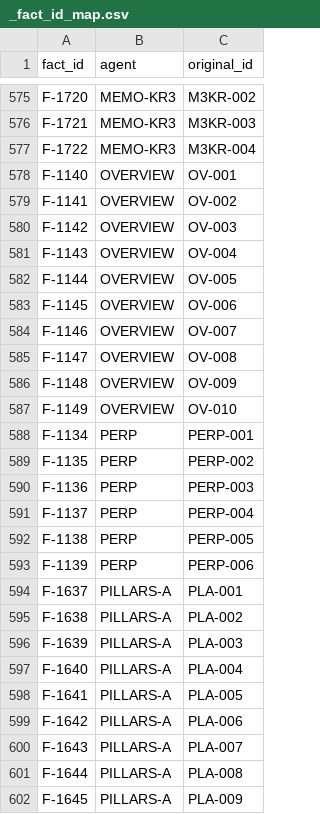
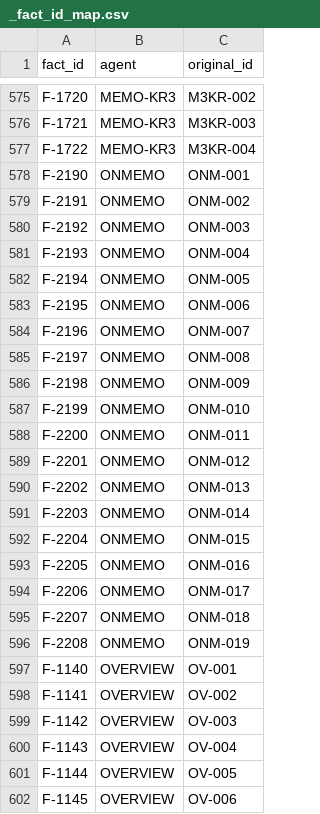
Before and after one commit to Mo-zZaAa/learning_tokens, a CSV file: db/_fact_id_map.csv, drawn as a sheet; only a part is shown, gaps mark what is left out; the shorter side is filled out with more unchanged rows.

```diff
--- a/db/_fact_id_map.csv
+++ b/db/_fact_id_map.csv
@@ -577,2 +577,21 @@ F-1721,MEMO-KR3,M3KR-003
 F-1722,MEMO-KR3,M3KR-004
+F-2190,ONMEMO,ONM-001
+F-2191,ONMEMO,ONM-002
+F-2192,ONMEMO,ONM-003
+F-2193,ONMEMO,ONM-004
+F-2194,ONMEMO,ONM-005
+F-2195,ONMEMO,ONM-006
+F-2196,ONMEMO,ONM-007
+F-2197,ONMEMO,ONM-008
+F-2198,ONMEMO,ONM-009
+F-2199,ONMEMO,ONM-010
+F-2200,ONMEMO,ONM-011
+F-2201,ONMEMO,ONM-012
+F-2202,ONMEMO,ONM-013
+F-2203,ONMEMO,ONM-014
+F-2204,ONMEMO,ONM-015
+F-2205,ONMEMO,ONM-016
+F-2206,ONMEMO,ONM-017
+F-2207,ONMEMO,ONM-018
+F-2208,ONMEMO,ONM-019
 F-1140,OVERVIEW,OV-001
```
Also changed, not shown: db/sources.csv, kb/corrections.csv, 7 other files.
